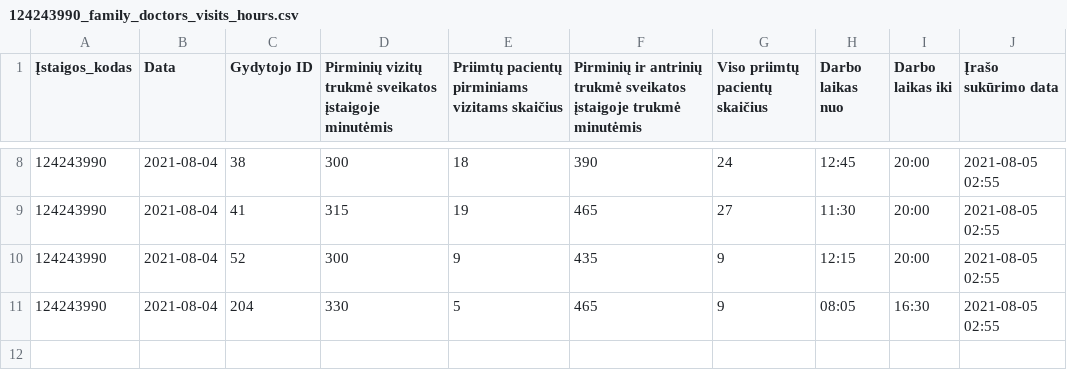
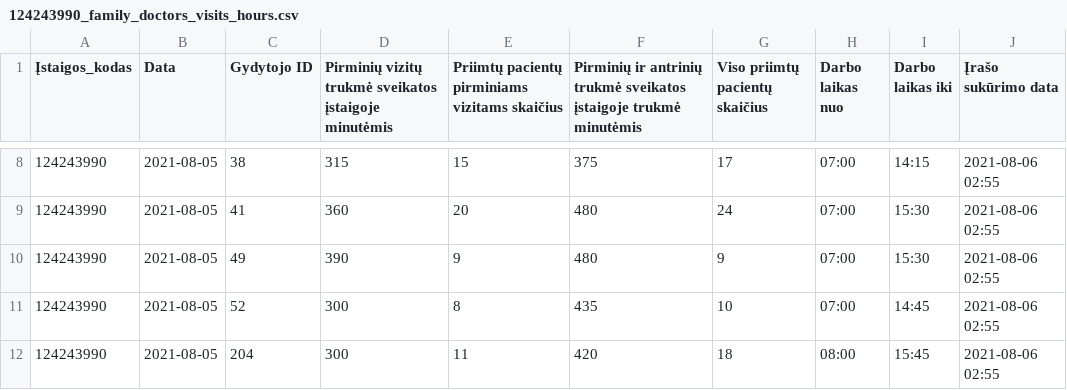
Before and after one commit to vilnius/naujininku-poliklinika, a CSV file: 124243990_family_doctors_visits_hours.csv, drawn as a sheet; only a part is shown, gaps mark what is left out; the diff covers the shown part only.

```diff
--- a/124243990_family_doctors_visits_hours.csv
+++ b/124243990_family_doctors_visits_hours.csv
@@ -8,4 +8,5 @@
-124243990;2021-08-04;38;300;18;390;24;12:45;20:00;2021-08-05 02:55
-124243990;2021-08-04;41;315;19;465;27;11:30;20:00;2021-08-05 02:55
-124243990;2021-08-04;52;300;9;435;9;12:15;20:00;2021-08-05 02:55
-124243990;2021-08-04;204;330;5;465;9;08:05;16:30;2021-08-05 02:55
+124243990;2021-08-05;38;315;15;375;17;07:00;14:15;2021-08-06 02:55
+124243990;2021-08-05;41;360;20;480;24;07:00;15:30;2021-08-06 02:55
+124243990;2021-08-05;49;390;9;480;9;07:00;15:30;2021-08-06 02:55
+124243990;2021-08-05;52;300;8;435;10;07:00;14:45;2021-08-06 02:55
+124243990;2021-08-05;204;300;11;420;18;08:00;15:45;2021-08-06 02:55
```
Also changed, not shown: 43 edited cells elsewhere in this file, 124243990_family_doctors_list.csv, 2 other files.
